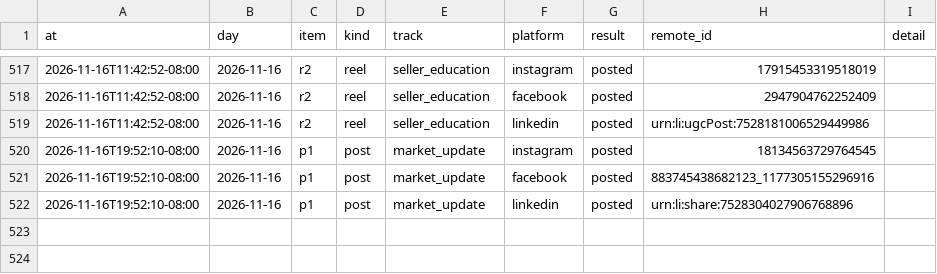
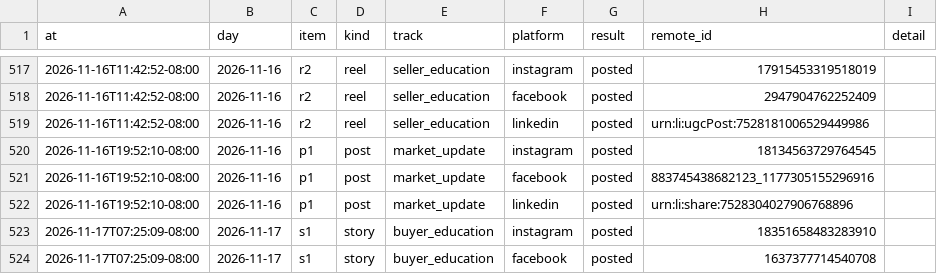
Before and after one commit to memorialdinh/memo-social-bot, a CSV file: data/publish_log.csv, drawn as a sheet; only a part is shown, gaps mark what is left out; the diff names each change by its address in the sheet, - before the commit and + after, or states it on an @@ line.

Commit message:
bot: published

```diff
--- a/data/publish_log.csv
+++ b/data/publish_log.csv
+row 523: 2026-11-17T07:25:09-08:00 | 2026-11-17 | s1 | story | buyer_education | instagram | posted | 18351658483283910
+row 524: 2026-11-17T07:25:09-08:00 | 2026-11-17 | s1 | story | buyer_education | facebook | posted | 1637377714540708
```
Also changed, not shown: 1 other file.
